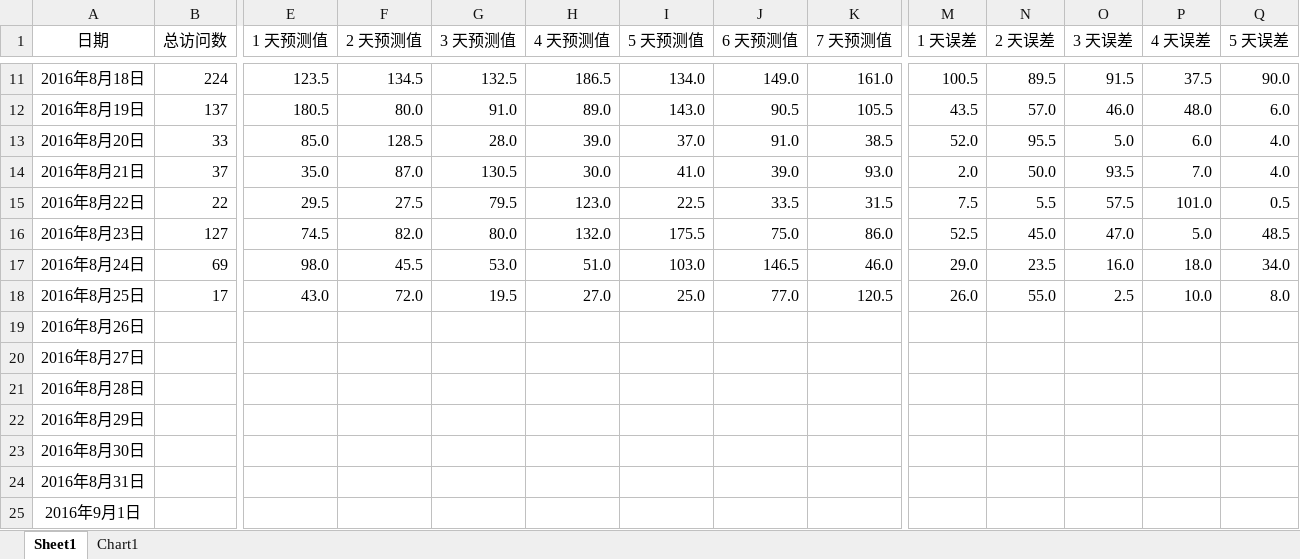
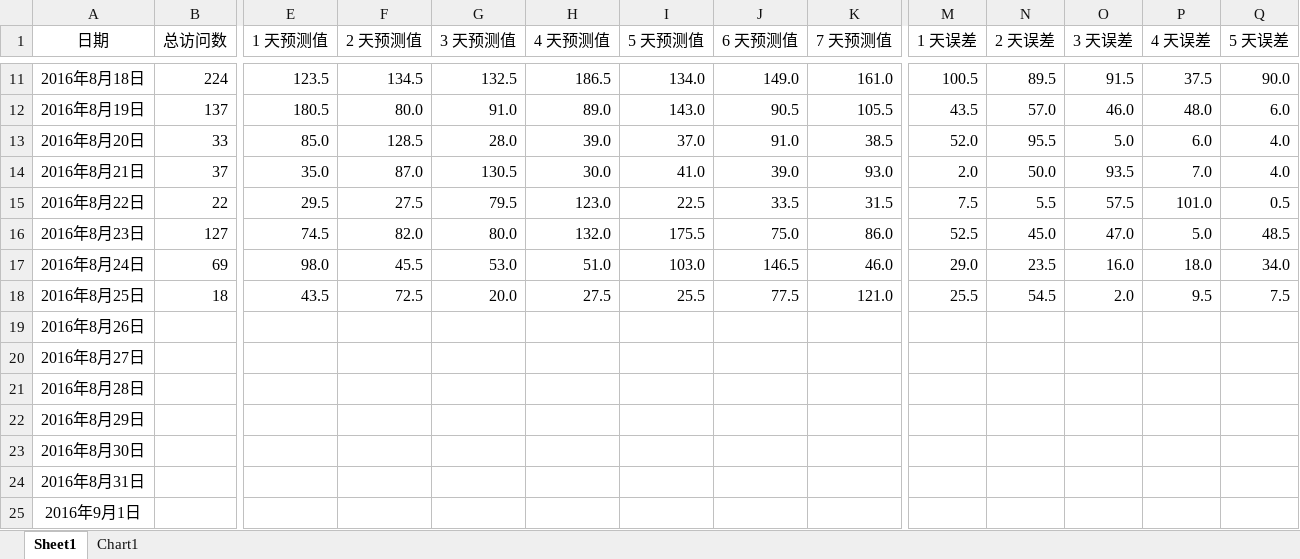
Before and after one commit to 2B-CODER/example, an Excel workbook: statistics.xlsx, sheet Sheet1, drawn as a sheet; only a part is shown, gaps mark what is left out; values as stored, in another font and other column widths than the file's, no borders; the diff covers the shown part only; the diff names each change by its address in the sheet, - before the commit and + after, or states it on an @@ line.

Commit message:
Add files via upload

```diff
--- a/statistics.xlsx (sheet Sheet1)
+++ b/statistics.xlsx (sheet Sheet1)
-B18 (总访问数): 17
+B18 (总访问数): 18
-E18 (1 天预测值): 43.0
+E18 (1 天预测值): 43.5
-F18 (2 天预测值): 72.0
+F18 (2 天预测值): 72.5
-G18 (3 天预测值): 19.5
+G18 (3 天预测值): 20.0
-H18 (4 天预测值): 27.0
+H18 (4 天预测值): 27.5
-I18 (5 天预测值): 25.0
+I18 (5 天预测值): 25.5
-J18 (6 天预测值): 77.0
+J18 (6 天预测值): 77.5
-K18 (7 天预测值): 120.5
+K18 (7 天预测值): 121.0
-M18 (1 天误差): 26.0
+M18 (1 天误差): 25.5
-N18 (2 天误差): 55.0
+N18 (2 天误差): 54.5
-O18 (3 天误差): 2.5
+O18 (3 天误差): 2.0
-P18 (4 天误差): 10.0
+P18 (4 天误差): 9.5
-Q18 (5 天误差): 8.0
+Q18 (5 天误差): 7.5
```
Also changed, not shown: 2 edited cells elsewhere in this sheet, charts or pictures.
